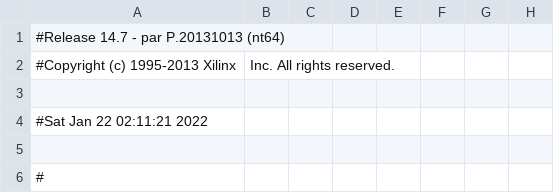
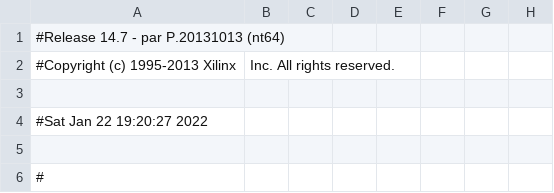
Before and after one commit to itsfaryar/Battle-City-Game-spartan6, a CSV file: CAD_VGA_Xilinx/CAD971Test_pad.csv, drawn as a sheet; only a part is shown; the diff names each change by its address in the sheet, - before the commit and + after, or states it on an @@ line.

```diff
--- a/CAD_VGA_Xilinx/CAD971Test_pad.csv
+++ b/CAD_VGA_Xilinx/CAD971Test_pad.csv
-A4: #Sat Jan 22 02:11:21 2022
+A4: #Sat Jan 22 19:20:27 2022
```
Also changed, not shown: 47 other files.
